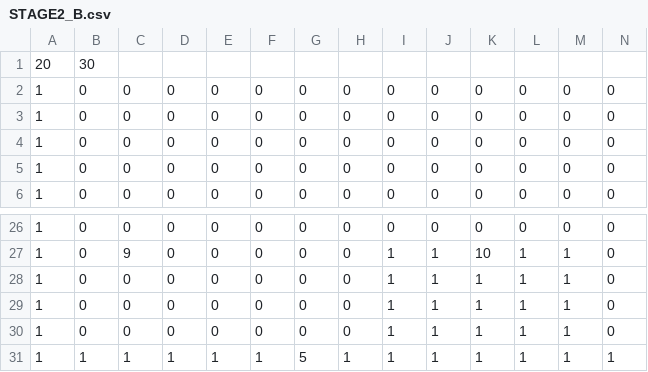
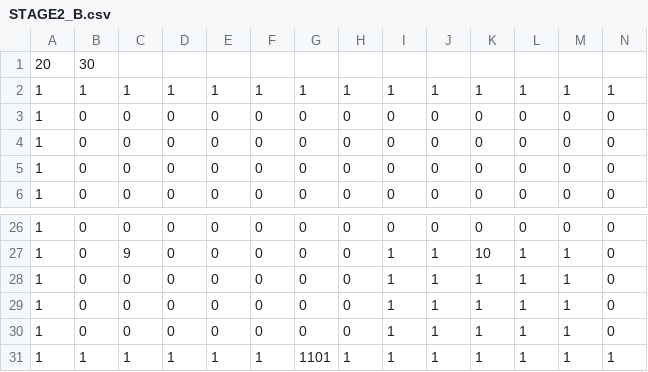
Before and after one commit to human-osaka-game-2018/NinjaResidence, a CSV file: NinjaResidence/csv/STAGE2_B.csv, drawn as a sheet; only a part is shown, gaps mark what is left out; removed rows and columns are numbered as before the commit, all else as after; rows hold the shown columns only; the diff names each change by its address in the sheet, - before the commit and + after, or states it on an @@ line.

```diff
--- a/NinjaResidence/csv/STAGE2_B.csv
+++ b/NinjaResidence/csv/STAGE2_B.csv
-row 2: 1 | 0 | 0 | 0 | 0 | 0 | 0 | 0 | 0 | 0 | 0 | 0 | 0 | 0
+row 2: 1 | 1 | 1 | 1 | 1 | 1 | 1 | 1 | 1 | 1 | 1 | 1 | 1 | 1
-G31: 5
+G31: 1101
```
Also changed, not shown: NinjaResidence/csv/STAGE2_A.csv, NinjaResidence/csv/STAGE3_A.csv, 14 other files.
